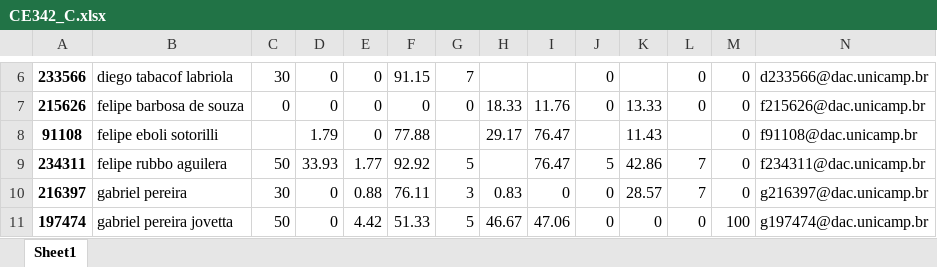
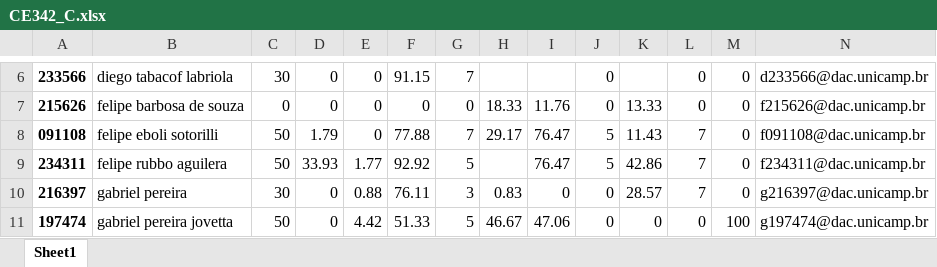
Before and after one commit to gpetrini/PhD, an Excel workbook: Materias/2S2020/PED_CE342/Turma_C/output/CE342_C.xlsx, sheet Sheet1, drawn as a sheet; only a part is shown, gaps mark what is left out; values as stored, in another font and other column widths than the file's, no borders; the diff names each change by its address in the sheet, - before the commit and + after, or states it on an @@ line.

```diff
--- a/Materias/2S2020/PED_CE342/Turma_C/output/CE342_C.xlsx (sheet Sheet1)
+++ b/Materias/2S2020/PED_CE342/Turma_C/output/CE342_C.xlsx (sheet Sheet1)
-A8: 91108
+A8: 091108
-C8: (empty)
+C8: 50
-G8: (empty)
+G8: 7
-J8: (empty)
+J8: 5
-L8: (empty)
+L8: 7
-N8: f91108@dac.unicamp.br
+N8: f091108@dac.unicamp.br
```
Also changed, not shown: Materias/2S2020/PED_CE342/Lista presença 2020.xlsx, 11 other files.
